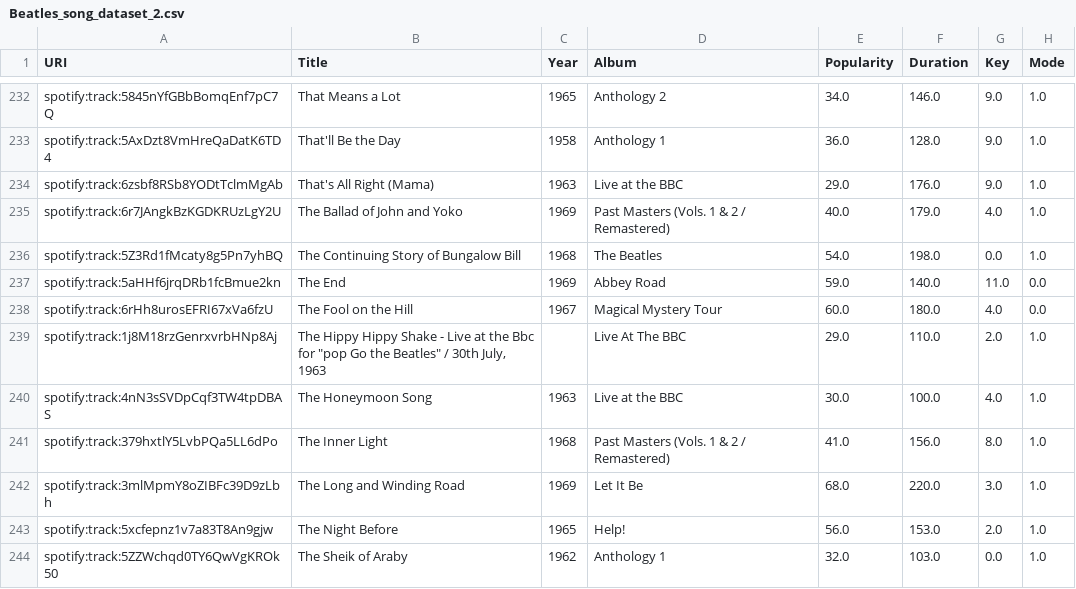
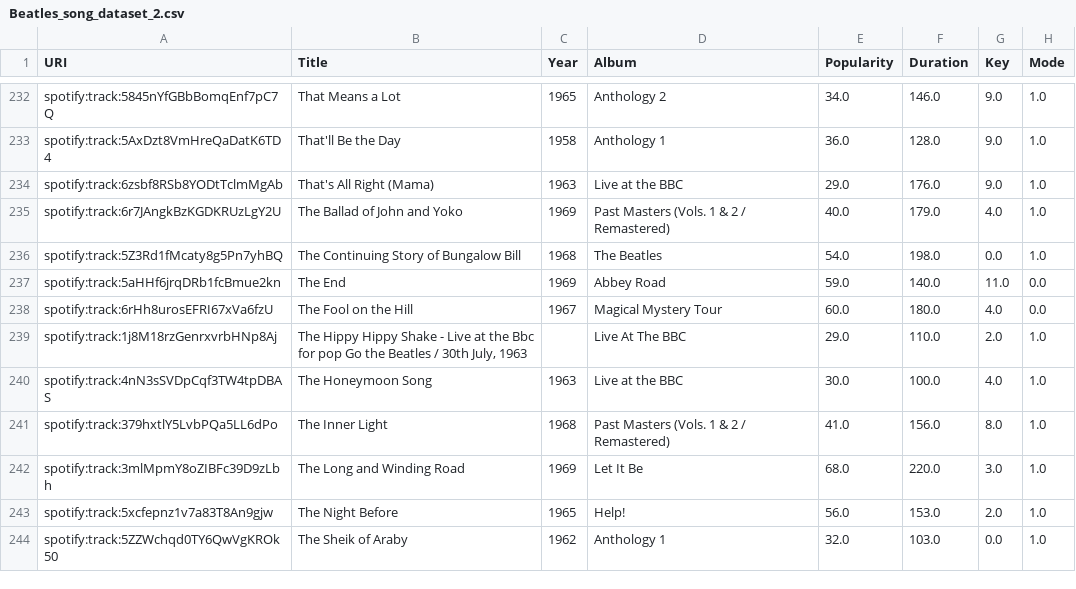
Before and after one commit to LetiziaMarietti/myGitProject, a CSV file: data/Beatles_song_dataset_2.csv, drawn as a sheet; only a part is shown, gaps mark what is left out; the diff names each change by its address in the sheet, - before the commit and + after, or states it on an @@ line.

Commit message:
Update Beatles_song_dataset_2.csv

```diff
--- a/data/Beatles_song_dataset_2.csv
+++ b/data/Beatles_song_dataset_2.csv
-B239 (Title): …Bbc for "pop Go the Beatles" / 30th…
+B239 (Title): …Bbc for pop Go the Beatles / 30th…
```
